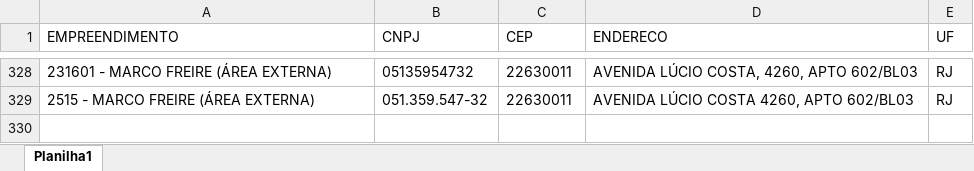
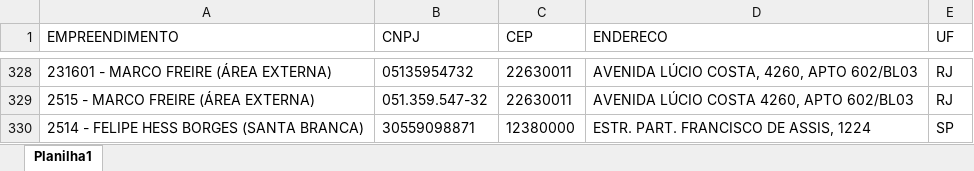
Before and after one commit to Mgiglio98/formulario_pedidos_basic, an Excel workbook: Empreendimentos.xlsx, sheet Planilha1, drawn as a sheet; only a part is shown, gaps mark what is left out; values as stored, in another font and other column widths than the file's, no borders; the diff names each change by its address in the sheet, - before the commit and + after, or states it on an @@ line.

```diff
--- a/Empreendimentos.xlsx (sheet Planilha1)
+++ b/Empreendimentos.xlsx (sheet Planilha1)
+row 330: 2514 - FELIPE HESS BORGES (SANTA BRANCA) | 30559098871 | 12380000 | ESTR. PART. FRANCISCO DE ASSIS, 1224 | SP
```
Also changed, not shown: Insumos.xlsx.
